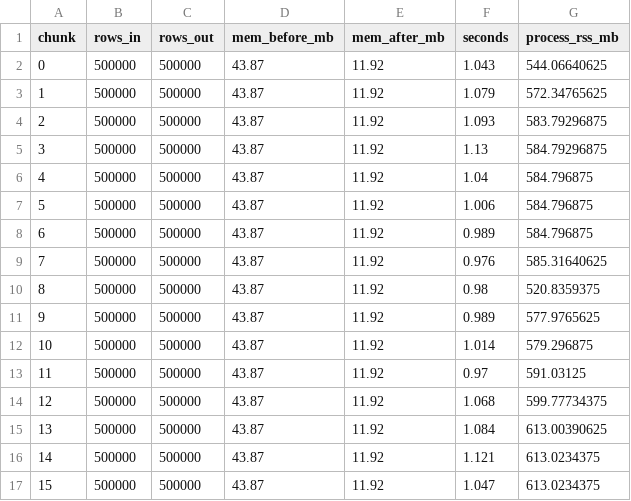
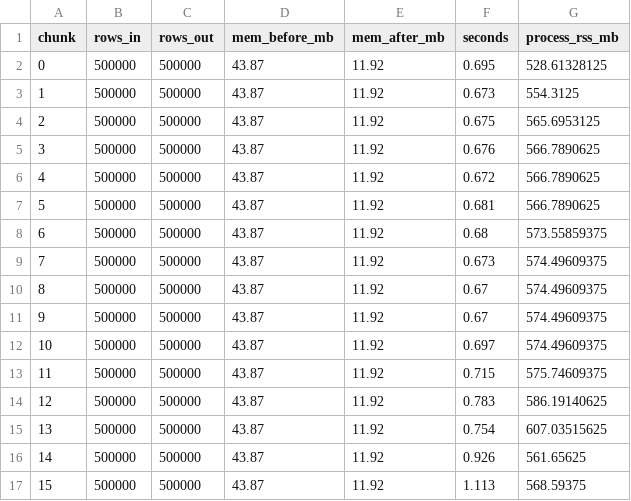
Before and after one commit to BexeitAlua/AI_programming_final_project, a CSV file: results/memory_log.csv, drawn as a sheet; only a part is shown; the diff covers the shown part only.

```diff
--- a/results/memory_log.csv
+++ b/results/memory_log.csv
@@ -1,17 +1,17 @@
 chunk,rows_in,rows_out,mem_before_mb,mem_after_mb,seconds,process_rss_mb
-0,500000,500000,43.87,11.92,1.043,544.06640625
-1,500000,500000,43.87,11.92,1.079,572.34765625
-2,500000,500000,43.87,11.92,1.093,583.79296875
-3,500000,500000,43.87,11.92,1.13,584.79296875
-4,500000,500000,43.87,11.92,1.04,584.796875
-5,500000,500000,43.87,11.92,1.006,584.796875
-6,500000,500000,43.87,11.92,0.989,584.796875
-7,500000,500000,43.87,11.92,0.976,585.31640625
-8,500000,500000,43.87,11.92,0.98,520.8359375
-9,500000,500000,43.87,11.92,0.989,577.9765625
-10,500000,500000,43.87,11.92,1.014,579.296875
-11,500000,500000,43.87,11.92,0.97,591.03125
-12,500000,500000,43.87,11.92,1.068,599.77734375
-13,500000,500000,43.87,11.92,1.084,613.00390625
-14,500000,500000,43.87,11.92,1.121,613.0234375
-15,500000,500000,43.87,11.92,1.047,613.0234375
+0,500000,500000,43.87,11.92,0.695,528.61328125
+1,500000,500000,43.87,11.92,0.673,554.3125
+2,500000,500000,43.87,11.92,0.675,565.6953125
+3,500000,500000,43.87,11.92,0.676,566.7890625
+4,500000,500000,43.87,11.92,0.672,566.7890625
+5,500000,500000,43.87,11.92,0.681,566.7890625
+6,500000,500000,43.87,11.92,0.68,573.55859375
+7,500000,500000,43.87,11.92,0.673,574.49609375
+8,500000,500000,43.87,11.92,0.67,574.49609375
+9,500000,500000,43.87,11.92,0.67,574.49609375
+10,500000,500000,43.87,11.92,0.697,574.49609375
+11,500000,500000,43.87,11.92,0.715,575.74609375
+12,500000,500000,43.87,11.92,0.783,586.19140625
+13,500000,500000,43.87,11.92,0.754,607.03515625
+14,500000,500000,43.87,11.92,0.926,561.65625
+15,500000,500000,43.87,11.92,1.113,568.59375
```
Also changed, not shown: 134 edited cells elsewhere in this file, 3 other files.
